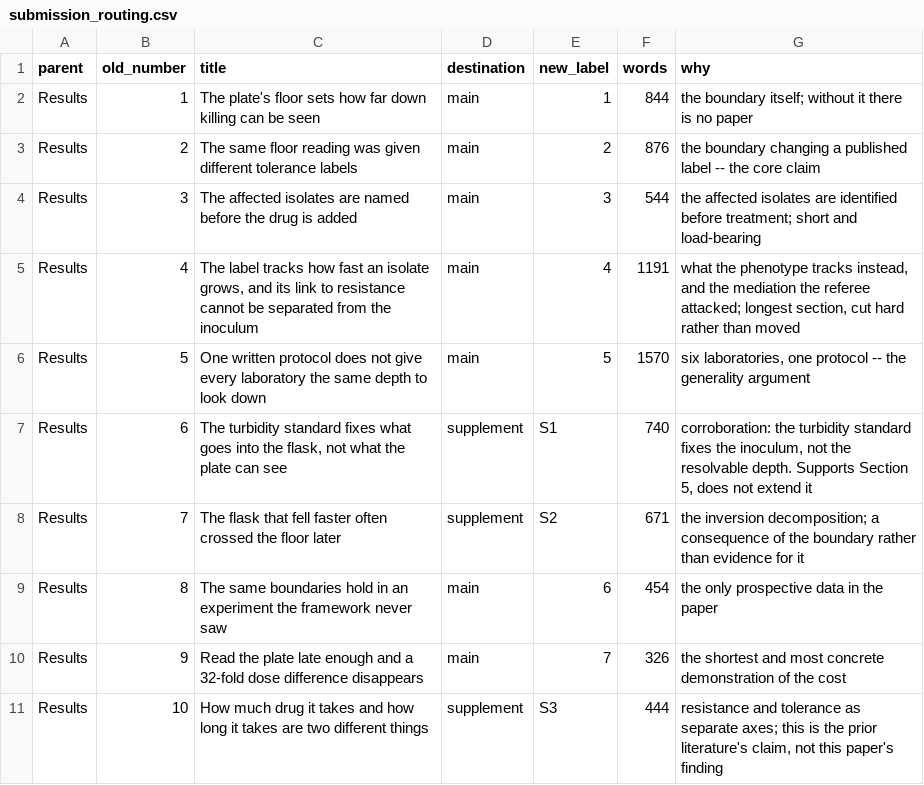
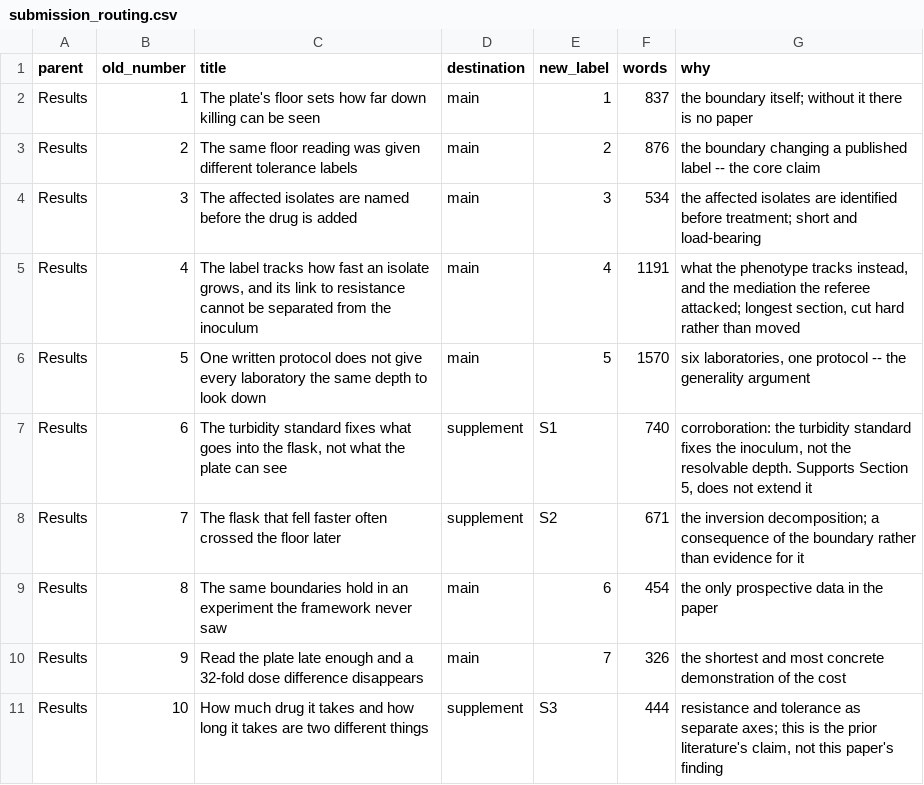
Before and after one commit to piranfar/comparative_model_presistance, a CSV file: manuscript/submission_routing.csv, drawn as a sheet; only a part is shown.

Commit message:
Publish as detection-floor-tolerance-endpoints
The repository is renamed on GitHub, the remote follows it, and the URL printed
in the data availability statement is the new one. The old name misspelled
"persistence" and described a paper this stopped being several revisions ago.

Reference 52, the code deposit, had no identifier at all: the article cited it
and the entry gave the reader nowhere to go. It now carries the URL.

version_one/ is left exactly as it is. Those files are the record of a paper that
is already posted, and rewriting a published manuscript's own text to match a
later decision would falsify it. GitHub keeps a permanent redirect from the old
name, so the URL printed in that paper still resolves -- which it will go on
doing unless a NEW repository is ever created under the old name, and none should
be.

Two narration phrases removed, both flagged twice in review: "it is the
load-bearing observation" after a sentence that already says the number is a
census rather than an estimate, and "saying so is the honest way to report it"
after a sentence that already says the agreement is an identity. A paper that
grades its own honesty invites the reader to grade it too.

42 of 42 stages, 174 of 174 pinned quantities, 0 high findings.

```diff
--- a/manuscript/submission_routing.csv
+++ b/manuscript/submission_routing.csv
@@ -1,5 +1,5 @@
 parent,old_number,title,destination,new_label,words,why
-Results,1,The plate's floor sets how far down killing can be seen,main,1,844,the boundary itself; without it there is no paper
+Results,1,The plate's floor sets how far down killing can be seen,main,1,837,the boundary itself; without it there is no paper
 Results,2,The same floor reading was given different tolerance labels,main,2,876,the boundary changing a published label -- the core claim
-Results,3,The affected isolates are named before the drug is added,main,3,544,the affected isolates are identified before treatment; short and load-bearing
+Results,3,The affected isolates are named before the drug is added,main,3,534,the affected isolates are identified before treatment; short and load-bearing
 Results,4,"The label tracks how fast an isolate grows, and its link to resistance cannot be separated from the inoculum",main,4,1191,"what the phenotype tracks instead, and the mediation the referee attacked; longest section, cut hard rather than moved"
```
Also changed, not shown: 47 other files.
